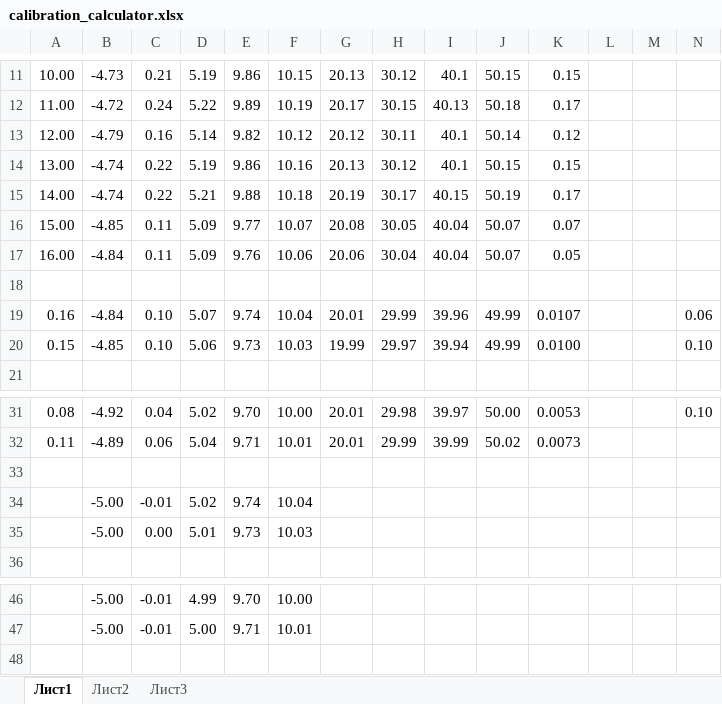
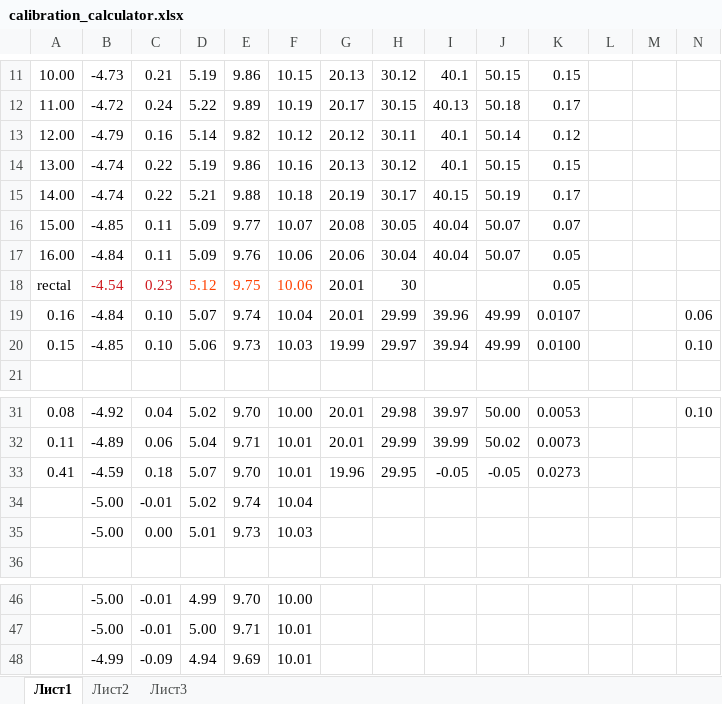
Before and after one commit to evgenyagantaev/thermometria_github, an Excel workbook: calibration_calculator.xlsx, sheet Лист1, drawn as a sheet; only a part is shown, gaps mark what is left out; values as stored, in another font and other column widths than the file's, no borders; rows hold the shown columns only; the diff names each change by its address in the sheet, - before the commit and + after, or states it on an @@ line.

```diff
--- a/calibration_calculator.xlsx (sheet Лист1)
+++ b/calibration_calculator.xlsx (sheet Лист1)
-row 18: (empty)
+row 18: rectal | -4.54 | 0.23 | 5.12 | 9.75 | 10.06 | 20.01 | 30 |  |  | 0.05
-row 33: (empty)
+row 33: 0.41 | -4.59 | 0.18 | 5.07 | 9.70 | 10.01 | 19.96 | 29.95 | -0.05 | -0.05 | 0.0273
+row 48:  | -4.99 | -0.09 | 4.94 | 9.69 | 10.01
```
Also changed, not shown: 9 other files.
